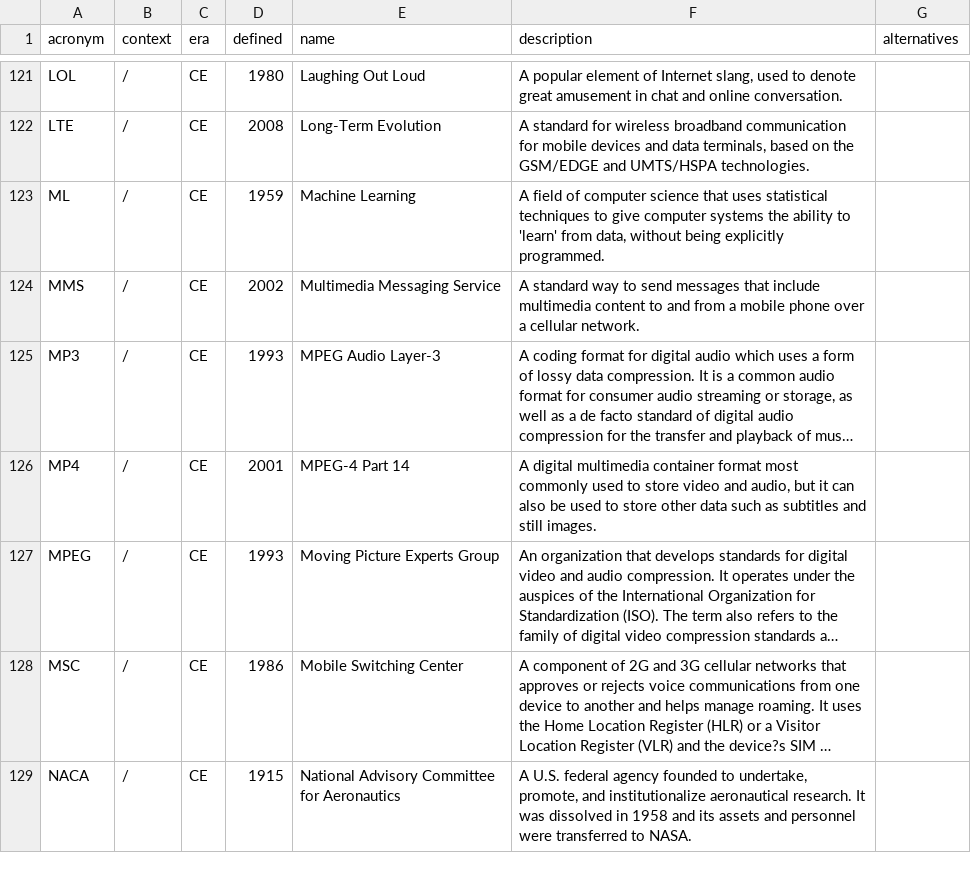
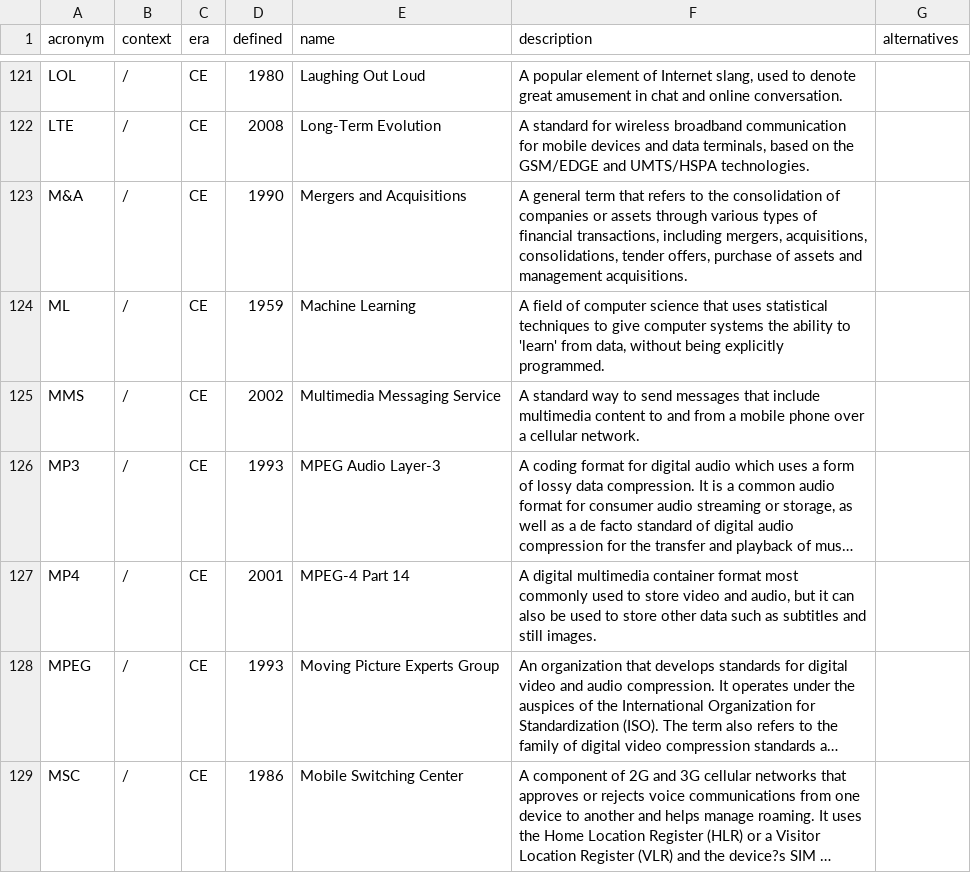
Before and after one commit to AlephZ-ai/AlephZ.ai, a CSV file: _data/acronyms.csv, drawn as a sheet; only a part is shown, gaps mark what is left out; the shorter side is filled out with more unchanged rows; long unchanged cells end in …; the diff names each change by its address in the sheet, - before the commit and + after, or states it on an @@ line.

Commit message:
Addin M&A

```diff
--- a/_data/acronyms.csv
+++ b/_data/acronyms.csv
+row 123: M&A | / | CE | 1990 | Mergers and Acquisitions | A general term that refers to the consolidation of companies or assets through various types of financial transactions, including mergers, acquisitions, consolidations, tender offers, purchase of assets and management acquisitions.
```
